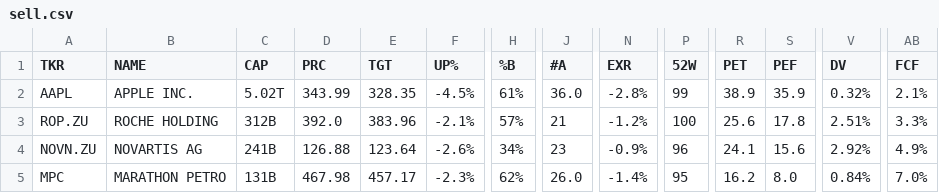
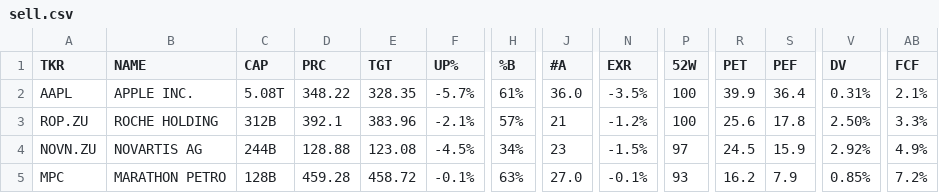
Before and after one commit to weirdapps/etorotrade, a CSV file: yahoofinance/output/sell.csv, drawn as a sheet; only a part is shown, gaps mark what is left out; the diff covers the shown part only; the diff names each change by its address in the sheet, - before the commit and + after, or states it on an @@ line.

```diff
--- a/yahoofinance/output/sell.csv
+++ b/yahoofinance/output/sell.csv
-C2 (CAP): 5.02T
+C2 (CAP): 5.08T
-D2 (PRC): 343.99
+D2 (PRC): 348.22
-F2 (UP%): -4.5%
+F2 (UP%): -5.7%
-N2 (EXR): -2.8%
+N2 (EXR): -3.5%
-P2 (52W): 99
+P2 (52W): 100
-R2 (PET): 38.9
+R2 (PET): 39.9
-S2 (PEF): 35.9
+S2 (PEF): 36.4
-V2 (DV): 0.32%
+V2 (DV): 0.31%
-D3 (PRC): 392.0
+D3 (PRC): 392.1
-V3 (DV): 2.51%
+V3 (DV): 2.50%
-C4 (CAP): 241B
+C4 (CAP): 244B
-D4 (PRC): 126.88
+D4 (PRC): 128.88
-E4 (TGT): 123.64
+E4 (TGT): 123.08
-F4 (UP%): -2.6%
+F4 (UP%): -4.5%
-N4 (EXR): -0.9%
+N4 (EXR): -1.5%
-P4 (52W): 96
+P4 (52W): 97
-R4 (PET): 24.1
+R4 (PET): 24.5
-S4 (PEF): 15.6
+S4 (PEF): 15.9
-C5 (CAP): 131B
+C5 (CAP): 128B
-D5 (PRC): 467.98
+D5 (PRC): 459.28
-E5 (TGT): 457.17
+E5 (TGT): 458.72
-F5 (UP%): -2.3%
+F5 (UP%): -0.1%
-H5 (%B): 62%
+H5 (%B): 63%
-J5 (#A): 26.0
+J5 (#A): 27.0
-N5 (EXR): -1.4%
+N5 (EXR): -0.1%
-P5 (52W): 95
+P5 (52W): 93
-S5 (PEF): 8.0
+S5 (PEF): 7.9
-V5 (DV): 0.84%
+V5 (DV): 0.85%
-AB5 (FCF): 7.0%
+AB5 (FCF): 7.2%
```
Also changed, not shown: 39 edited cells elsewhere in this file, yahoofinance/input/yfinance_skip.csv, yahoofinance/output/buy.csv, 3 other files.
